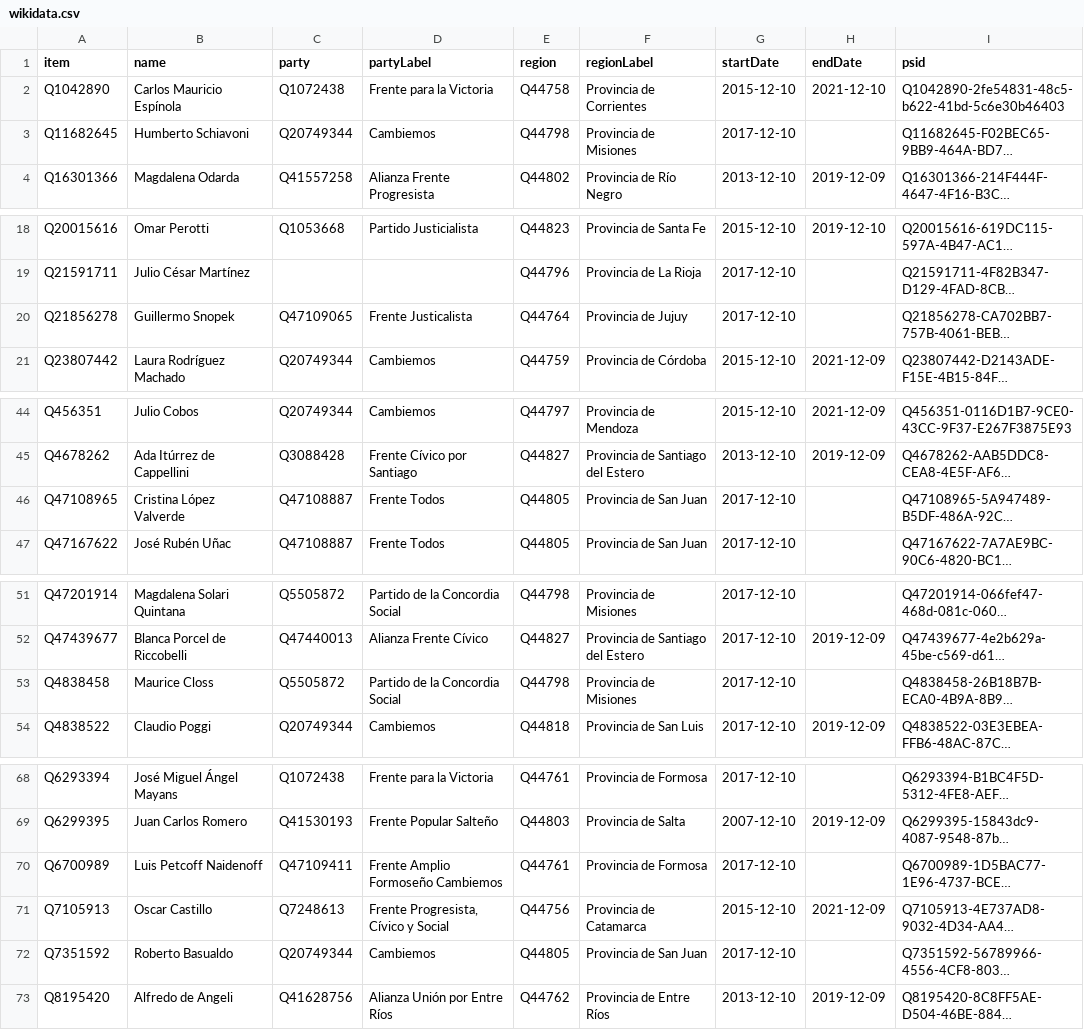
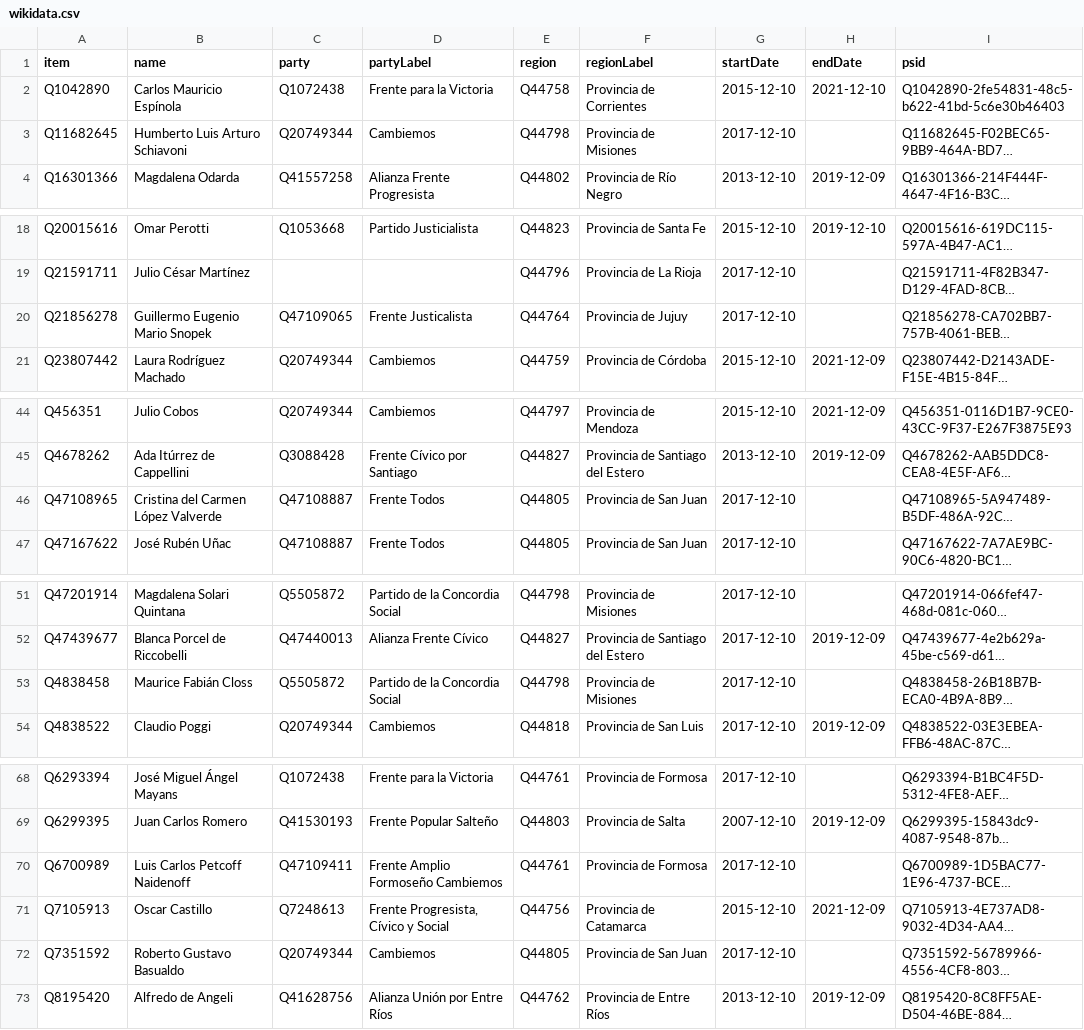
Before and after one commit to every-politician-scrapers/argentina-ministers, a CSV file: sources/senators-2017/wikidata.csv, drawn as a sheet; only a part is shown, gaps mark what is left out; long unchanged cells end in …; the diff names each change by its address in the sheet, - before the commit and + after, or states it on an @@ line.

Commit message:
Compare external sources to Wikidata

```diff
--- a/sources/senators-2017/wikidata.csv
+++ b/sources/senators-2017/wikidata.csv
-B3 (name): Humberto Schiavoni
+B3 (name): Humberto Luis Arturo Schiavoni
-B20 (name): Guillermo Snopek
+B20 (name): Guillermo Eugenio Mario Snopek
-B46 (name): Cristina López Valverde
+B46 (name): Cristina del Carmen López Valverde
-B53 (name): Maurice Closs
+B53 (name): Maurice Fabián Closs
-B70 (name): Luis Petcoff Naidenoff
+B70 (name): Luis Carlos Petcoff Naidenoff
-B72 (name): Roberto Basualdo
+B72 (name): Roberto Gustavo Basualdo
```
Also changed, not shown: sources/army-chief/diff.csv, sources/army-chief/scraped.csv, 10 other files.
